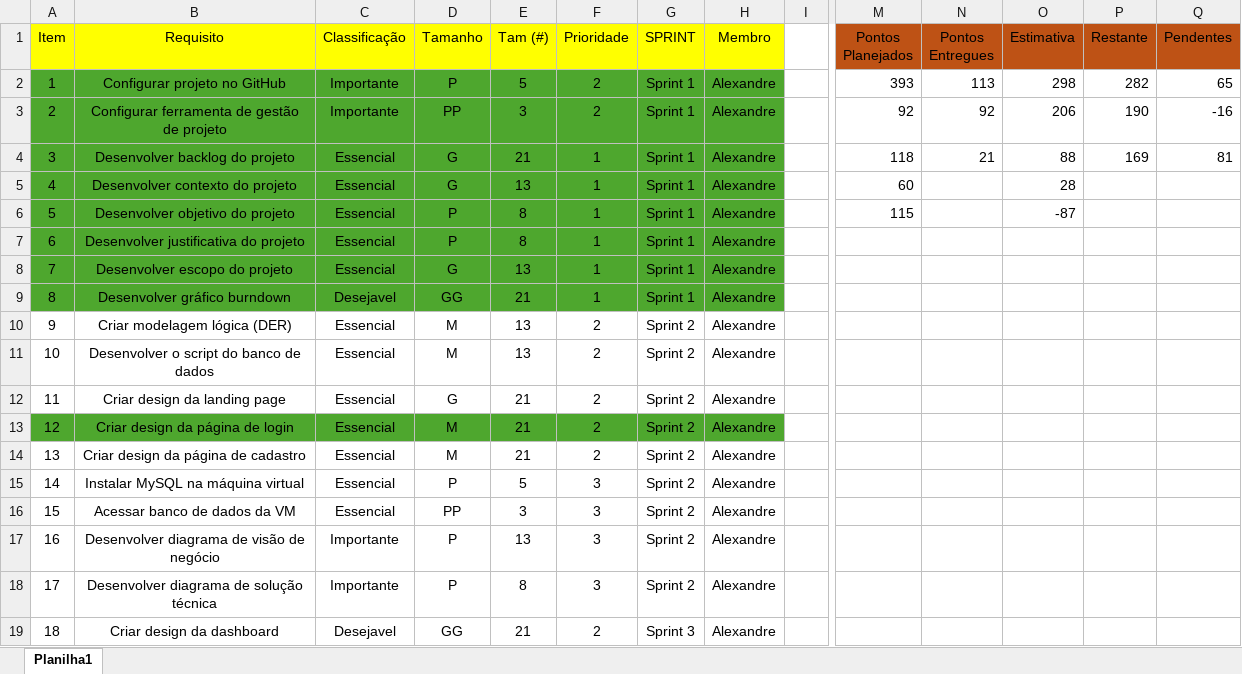
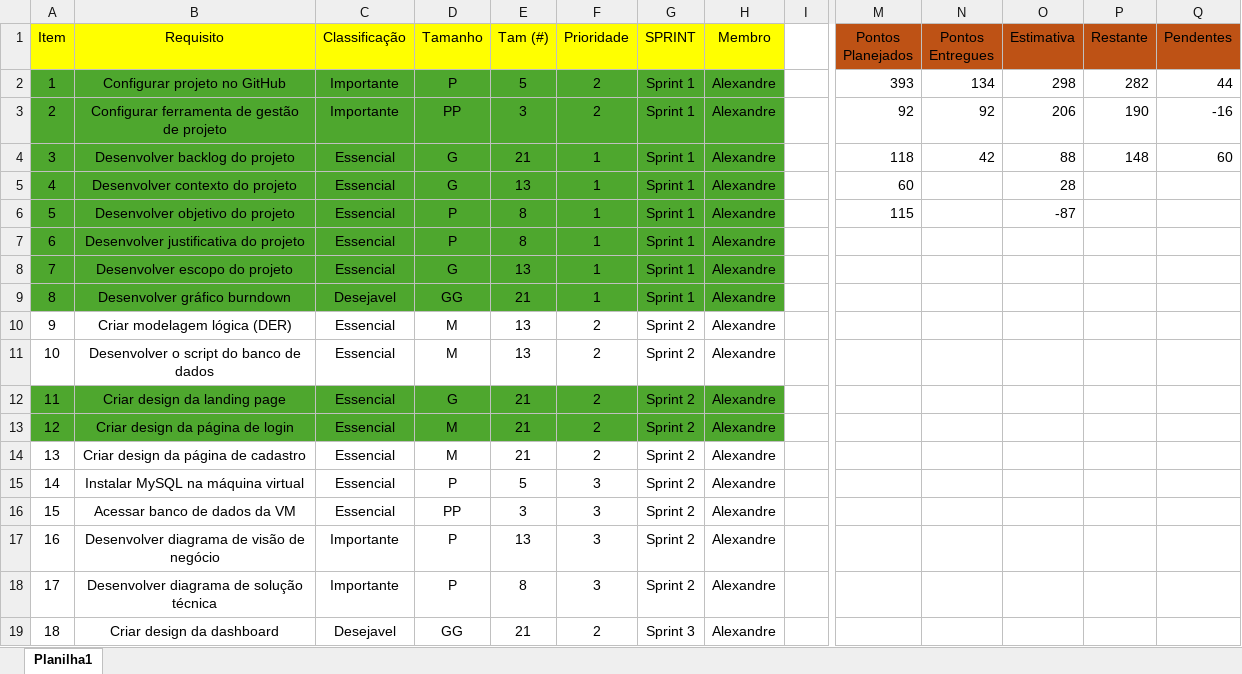
Before and after one commit to Alexandr3Donisete/projeto_individual_primeiro_semestre, an Excel workbook: Documentação/animes-psicologia.xlsx, sheet Planilha1, drawn as a sheet; only a part is shown, gaps mark what is left out; values as stored, in another font and other column widths than the file's, no borders; charts and pictures and table styles not drawn; the diff names each change by its address in the sheet, - before the commit and + after, or states it on an @@ line.

```diff
--- a/Documentação/animes-psicologia.xlsx (sheet Planilha1)
+++ b/Documentação/animes-psicologia.xlsx (sheet Planilha1)
-N2 (Pontos Entregues): 113
+N2 (Pontos Entregues): 134
-Q2 (Pendentes): 65
+Q2 (Pendentes): 44
-N4 (Pontos Entregues): 21
+N4 (Pontos Entregues): 42
-P4 (Restante): 169
+P4 (Restante): 148
-Q4 (Pendentes): 81
+Q4 (Pendentes): 60
-A12:H12 fill: none
+A12:H12 fill: #4EA72E
```
Also changed, not shown: charts or pictures, 12 other files.
